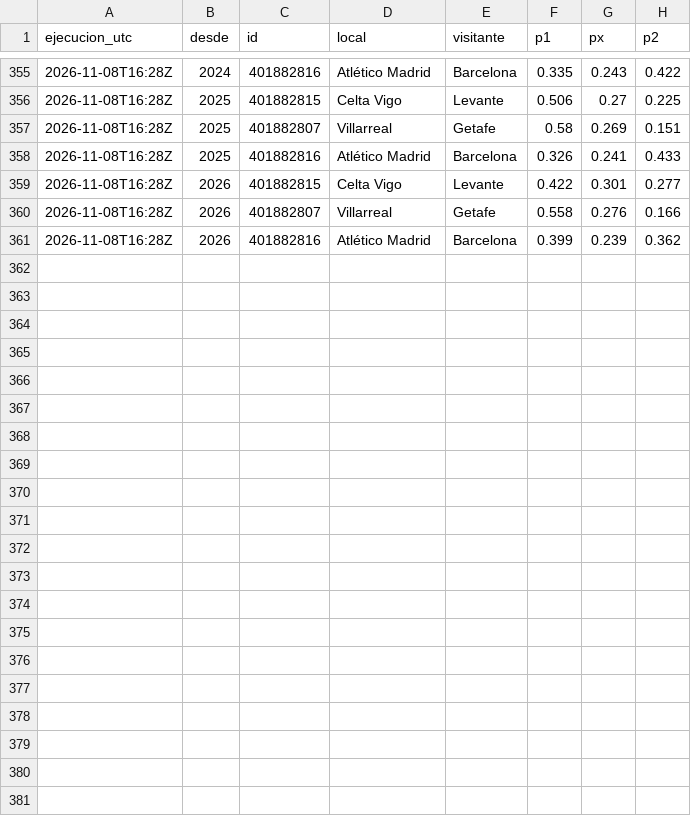
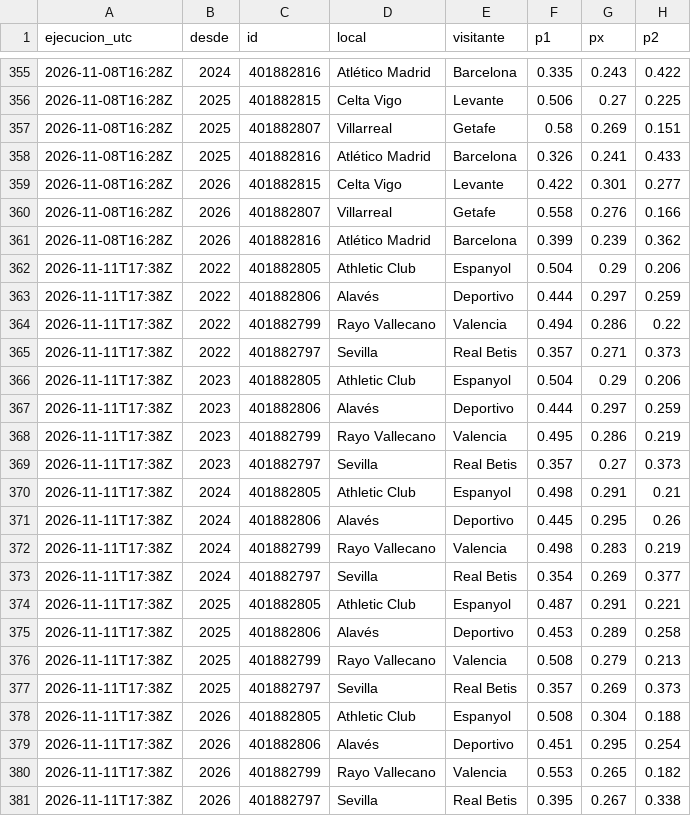
Before and after one commit to adridelpto/PreNBA, a CSV file: futbol_evolucion.csv, drawn as a sheet; only a part is shown, gaps mark what is left out.

```diff
--- a/futbol_evolucion.csv
+++ b/futbol_evolucion.csv
@@ -361 +361,21 @@ ejecucion_utc,desde,id,local,visitante,p1,px,p2
 2026-11-08T16:28Z,2026,401882816,Atlético Madrid,Barcelona,0.399,0.239,0.362
+2026-11-11T17:38Z,2022,401882805,Athletic Club,Espanyol,0.504,0.29,0.206
+2026-11-11T17:38Z,2022,401882806,Alavés,Deportivo,0.444,0.297,0.259
+2026-11-11T17:38Z,2022,401882799,Rayo Vallecano,Valencia,0.494,0.286,0.22
+2026-11-11T17:38Z,2022,401882797,Sevilla,Real Betis,0.357,0.271,0.373
+2026-11-11T17:38Z,2023,401882805,Athletic Club,Espanyol,0.504,0.29,0.206
+2026-11-11T17:38Z,2023,401882806,Alavés,Deportivo,0.444,0.297,0.259
+2026-11-11T17:38Z,2023,401882799,Rayo Vallecano,Valencia,0.495,0.286,0.219
+2026-11-11T17:38Z,2023,401882797,Sevilla,Real Betis,0.357,0.27,0.373
+2026-11-11T17:38Z,2024,401882805,Athletic Club,Espanyol,0.498,0.291,0.21
+2026-11-11T17:38Z,2024,401882806,Alavés,Deportivo,0.445,0.295,0.26
+2026-11-11T17:38Z,2024,401882799,Rayo Vallecano,Valencia,0.498,0.283,0.219
+2026-11-11T17:38Z,2024,401882797,Sevilla,Real Betis,0.354,0.269,0.377
+2026-11-11T17:38Z,2025,401882805,Athletic Club,Espanyol,0.487,0.291,0.221
+2026-11-11T17:38Z,2025,401882806,Alavés,Deportivo,0.453,0.289,0.258
+2026-11-11T17:38Z,2025,401882799,Rayo Vallecano,Valencia,0.508,0.279,0.213
+2026-11-11T17:38Z,2025,401882797,Sevilla,Real Betis,0.357,0.269,0.373
+2026-11-11T17:38Z,2026,401882805,Athletic Club,Espanyol,0.508,0.304,0.188
+2026-11-11T17:38Z,2026,401882806,Alavés,Deportivo,0.451,0.295,0.254
+2026-11-11T17:38Z,2026,401882799,Rayo Vallecano,Valencia,0.553,0.265,0.182
+2026-11-11T17:38Z,2026,401882797,Sevilla,Real Betis,0.395,0.267,0.338
```
Also changed, not shown: evolucion_elo.csv, evolucion_predicciones.csv, 25 other files.
